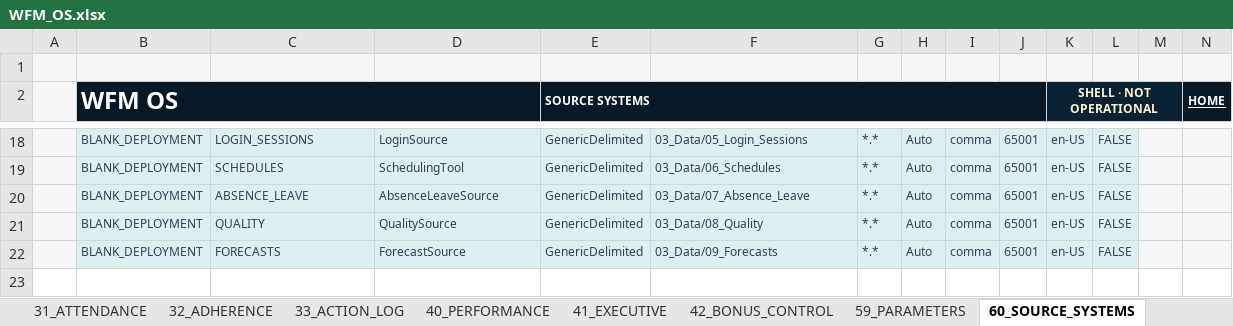
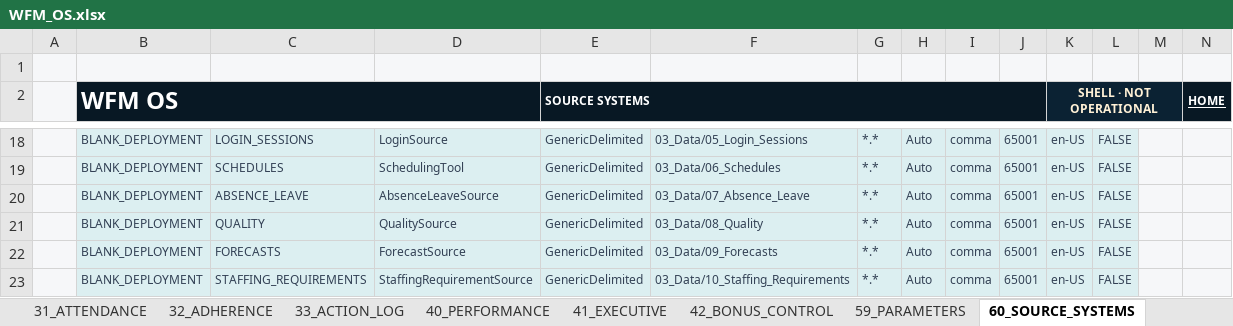
Before and after one commit to 44rive/WFM-OS, an Excel workbook: 01_Application/WFM_OS.xlsx, sheet 60_SOURCE_SYSTEMS, drawn as a sheet; only a part is shown, gaps mark what is left out; values as stored, in another font and other column widths than the file's, no borders; table styles not drawn; rows hold the shown columns only; the diff names each change by its address in the sheet, - before the commit and + after, or states it on an @@ line.

```diff
--- a/01_Application/WFM_OS.xlsx (sheet 60_SOURCE_SYSTEMS)
+++ b/01_Application/WFM_OS.xlsx (sheet 60_SOURCE_SYSTEMS)
+row 23:  | BLANK_DEPLOYMENT | STAFFING_REQUIREMENTS | StaffingRequirementSource | GenericDelimited | 03_Data/10_Staffing_Requirements | *.* | Auto | comma | 65001 | en-US | FALSE
```
Also changed, not shown: sheet 61_FIELD_MAPPING, sheet 69_CALENDAR_EVENTS, sheet 66_QUEUE_MAPPING, sheet 65_ACTIVITIES, sheet 68_TARGETS, sheet 63_PEOPLE, 4 more sheets, other sheet tabs, 1 other file.
